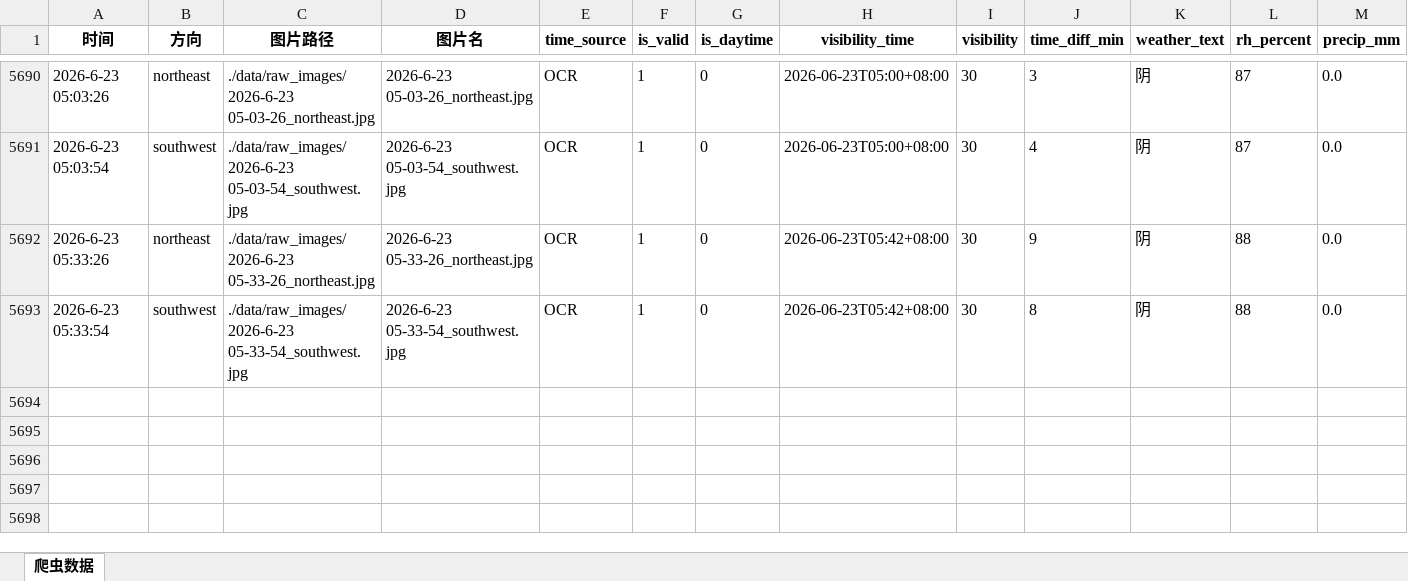
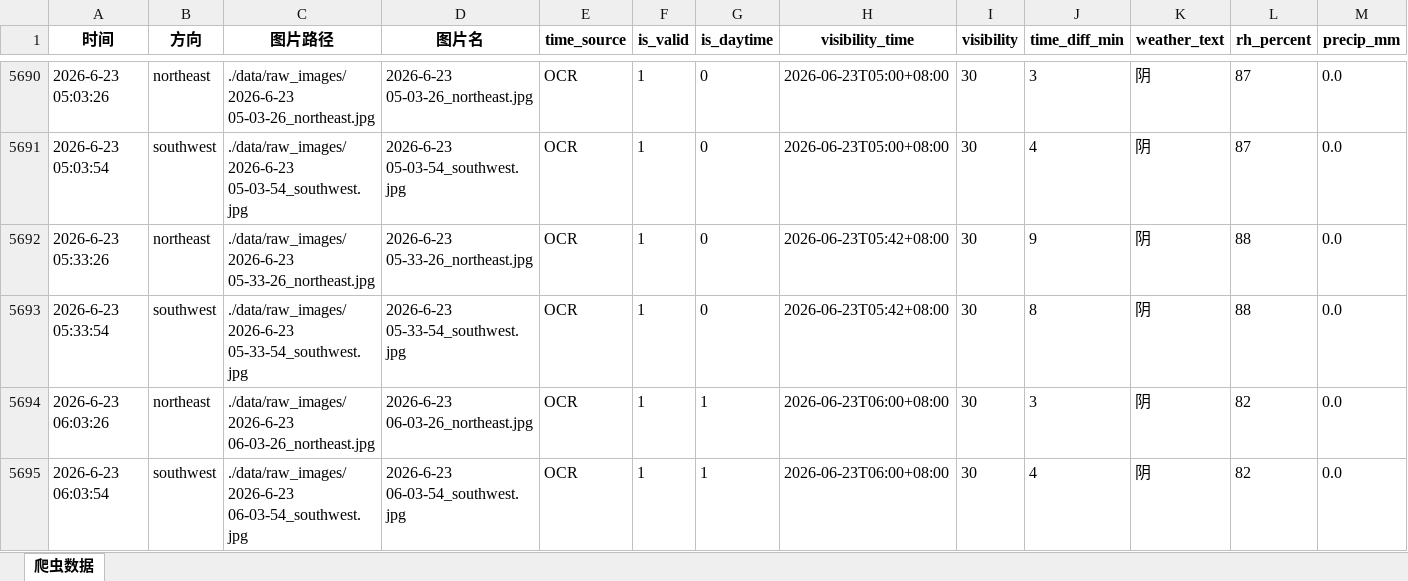
Before and after one commit to xiiiiiiiiiiier/fictional-octo-journey, an Excel workbook: 时刻爬取/data/metadata/表.xlsx, sheet 爬虫数据, drawn as a sheet; only a part is shown, gaps mark what is left out; values as stored, in another font and other column widths than the file's, no borders; rows hold the shown columns only; the diff names each change by its address in the sheet, - before the commit and + after, or states it on an @@ line.

```diff
--- a/时刻爬取/data/metadata/表.xlsx (sheet 爬虫数据)
+++ b/时刻爬取/data/metadata/表.xlsx (sheet 爬虫数据)
+row 5694: 2026-6-23 06:03:26 | northeast | ./data/raw_images/2026-6-23 06-03-26_northeast.jpg | 2026-6-23 06-03-26_northeast.jpg | OCR | 1 | 1 | 2026-06-23T06:00+08:00 | 30 | 3 | 阴 | 82 | 0.0
+row 5695: 2026-6-23 06:03:54 | southwest | ./data/raw_images/2026-6-23 06-03-54_southwest.jpg | 2026-6-23 06-03-54_southwest.jpg | OCR | 1 | 1 | 2026-06-23T06:00+08:00 | 30 | 4 | 阴 | 82 | 0.0
```
Also changed, not shown: 2 other files.
